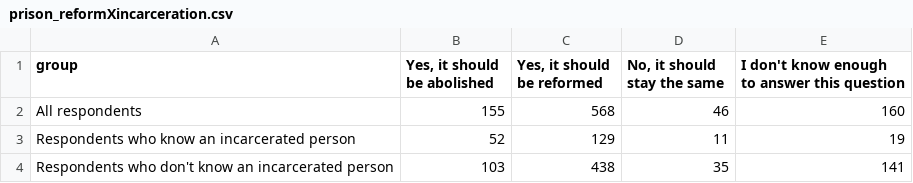
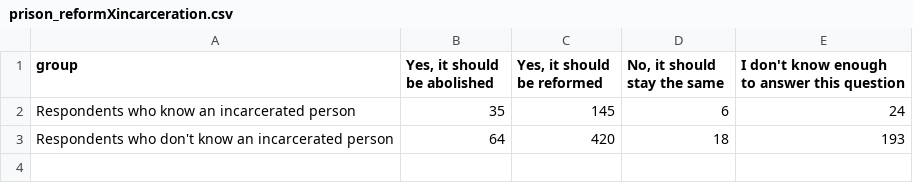
Before and after one commit to phillipian/SOTA-2022, a CSV file: assets/data/politics/prison_reformXincarceration.csv, drawn as a sheet; removed rows and columns are numbered as before the commit, all else as after; the diff names each change by its address in the sheet, - before the commit and + after, or states it on an @@ line.

Commit message:
Add politics data

```diff
--- a/assets/data/politics/prison_reformXincarceration.csv
+++ b/assets/data/politics/prison_reformXincarceration.csv
-row 2: All respondents | 155 | 568 | 46 | 160
-B2 (Yes, it should be abolished): 52
+B2 (Yes, it should be abolished): 35
-C2 (Yes, it should be reformed): 129
+C2 (Yes, it should be reformed): 145
-D2 (No, it should stay the same): 11
+D2 (No, it should stay the same): 6
-E2: 19
+E2: 24
-B3 (Yes, it should be abolished): 103
+B3 (Yes, it should be abolished): 64
-C3 (Yes, it should be reformed): 438
+C3 (Yes, it should be reformed): 420
-D3 (No, it should stay the same): 35
+D3 (No, it should stay the same): 18
-E3: 141
+E3: 193
```
Also changed, not shown: 47 other files.
